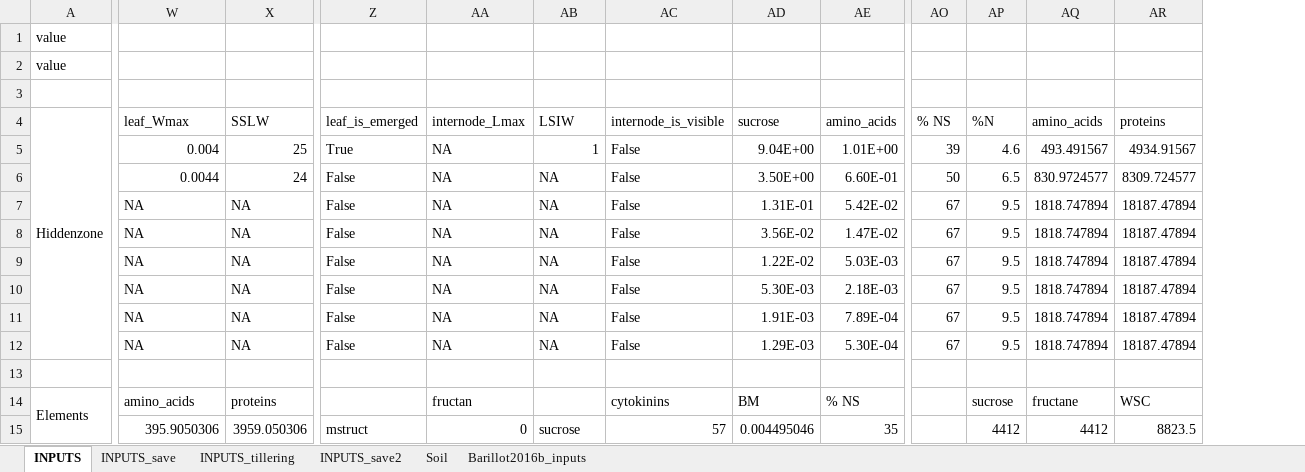
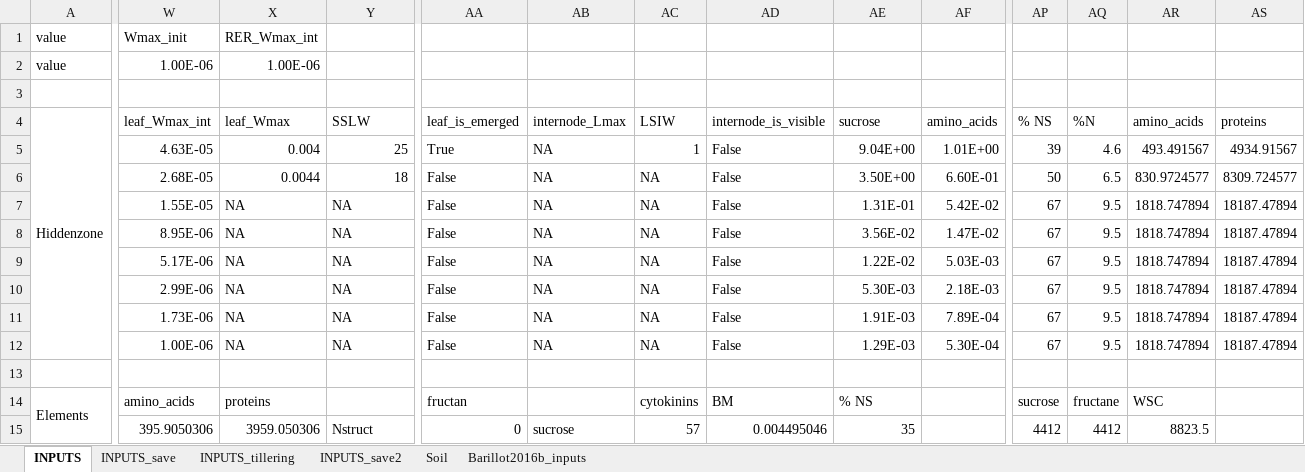
Before and after one commit to openalea-incubator/fspm-wheat, an Excel workbook: branches/tillering_hack/fspmwheat/inputs/Generate_inputs.xlsx, sheet INPUTS, drawn as a sheet; only a part is shown, gaps mark what is left out; values as stored, in another font and other column widths than the file's, no cell formats; addresses are those after the commit; the diff covers the shown part only; the diff names each change by its address in the sheet, - before the commit and + after, or states it on an @@ line.

```diff
--- a/branches/tillering_hack/fspmwheat/inputs/Generate_inputs.xlsx (sheet INPUTS)
+++ b/branches/tillering_hack/fspmwheat/inputs/Generate_inputs.xlsx (sheet INPUTS)
+column W (leaf_Wmax_int), rows 1-2: Wmax_init | 1.00E-06; rows 5-15: 4.63E-05 | 2.68E-05 | 1.55E-05 | 8.95E-06 | 5.17E-06 | 2.99E-06 | 1.73E-06 | 1.00E-06 |  | amino_acids | 395.9050306
-X1 (leaf_Wmax): (empty)
+X1 (leaf_Wmax): RER_Wmax_int
-X2 (leaf_Wmax): (empty)
+X2 (leaf_Wmax): 1.00E-06
-Y6 (SSLW): 24
+Y6 (SSLW): 18
-X14 (leaf_Wmax): amino_acids
+X14 (leaf_Wmax): proteins
-Y14 (SSLW): proteins
+Y14 (SSLW): (empty)
-AA14 (leaf_is_emerged): (empty)
+AA14 (leaf_is_emerged): fructan
-AB14 (internode_Lmax): fructan
+AB14 (internode_Lmax): (empty)
-AC14 (LSIW): (empty)
+AC14 (LSIW): cytokinins
-AD14 (internode_is_visible): cytokinins
+AD14 (internode_is_visible): BM
-AE14 (sucrose): BM
+AE14 (sucrose): % NS
-AF14 (amino_acids): % NS
+AF14 (amino_acids): (empty)
-AP14 (% NS): (empty)
+AP14 (% NS): sucrose
-AQ14 (%N): sucrose
+AQ14 (%N): fructane
-AR14 (amino_acids): fructane
+AR14 (amino_acids): WSC
-AS14 (proteins): WSC
+AS14 (proteins): (empty)
-X15 (leaf_Wmax): 395.9050306
+X15 (leaf_Wmax): 3959.050306
-Y15 (SSLW): 3959.050306
+Y15 (SSLW): Nstruct
-AA15 (leaf_is_emerged): mstruct
+AA15 (leaf_is_emerged): 0
-AB15 (internode_Lmax): 0
+AB15 (internode_Lmax): sucrose
-AC15 (LSIW): sucrose
+AC15 (LSIW): 57
-AD15 (internode_is_visible): 57
+AD15 (internode_is_visible): 0.004495046
-AE15 (sucrose): 0.004495046
+AE15 (sucrose): 35
-AF15 (amino_acids): 35
+AF15 (amino_acids): (empty)
-AP15 (% NS): (empty)
+AP15 (% NS): 4412
-AR15 (amino_acids): 4412
+AR15 (amino_acids): 8823.5
-AS15 (proteins): 8823.5
+AS15 (proteins): (empty)
```
Also changed, not shown: 5 added rows, 5 removed rows and 69 edited cells elsewhere in this sheet, sheet INPUTS_tillering, cell formats, formulas that keep their value, 1 other file.
